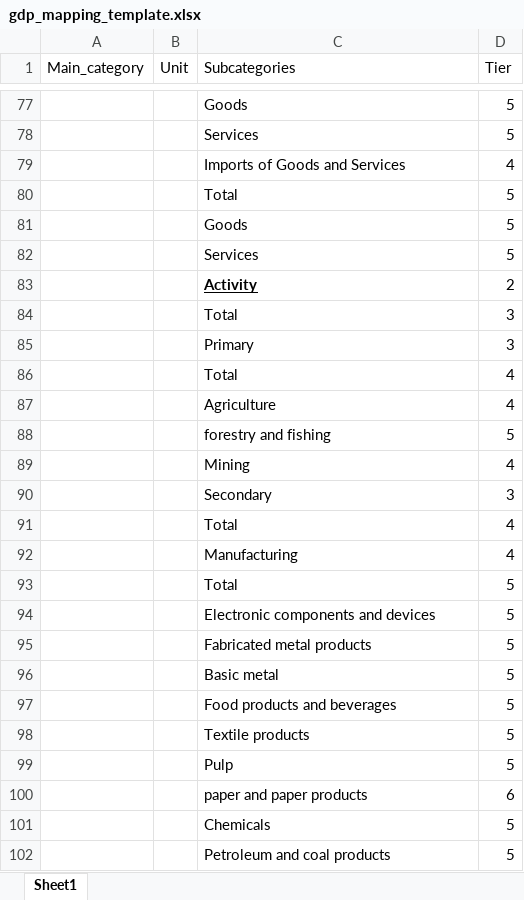
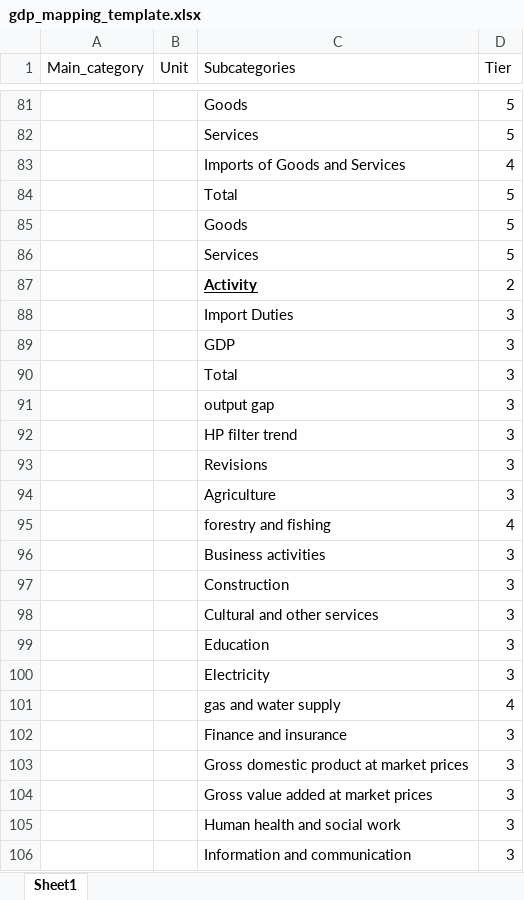
Before and after one commit to Paul-Edward-C/econ-db, an Excel workbook: app/db/mapping/gdp/gdp_mapping_template.xlsx, sheet Sheet1, drawn as a sheet; only a part is shown, gaps mark what is left out; the shorter side is filled out with more unchanged rows; values as stored, in another font and other column widths than the file's, no borders; charts and pictures not drawn; the diff covers the shown part only; the diff names each change by its address in the sheet, - before the commit and + after, or states it on an @@ line.

Commit message:
new gdp categories/data

```diff
--- a/app/db/mapping/gdp/gdp_mapping_template.xlsx (sheet Sheet1)
+++ b/app/db/mapping/gdp/gdp_mapping_template.xlsx (sheet Sheet1)
+row 88:  |  | Import Duties | 3
+row 89:  |  | GDP | 3
+row 91:  |  | output gap | 3
+row 92:  |  | HP filter trend | 3
+row 93:  |  | Revisions | 3
+row 94:  |  | Agriculture | 3
+row 95:  |  | forestry and fishing | 4
+row 96:  |  | Business activities | 3
+row 97:  |  | Construction | 3
+row 98:  |  | Cultural and other services | 3
+row 99:  |  | Education | 3
+row 100:  |  | Electricity | 3
+row 101:  |  | gas and water supply | 4
+row 102:  |  | Finance and insurance | 3
+row 103:  |  | Gross domestic product at market prices | 3
+row 104:  |  | Gross value added at market prices | 3
+row 105:  |  | Human health and social work | 3
+row 106:  |  | Information and communication | 3
```
Also changed, not shown: 26 added rows elsewhere in this sheet, 2 other files.
